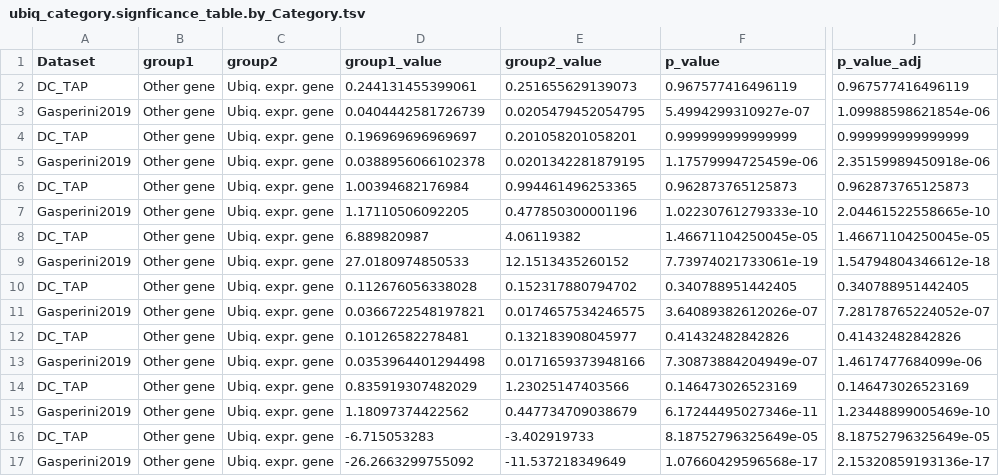
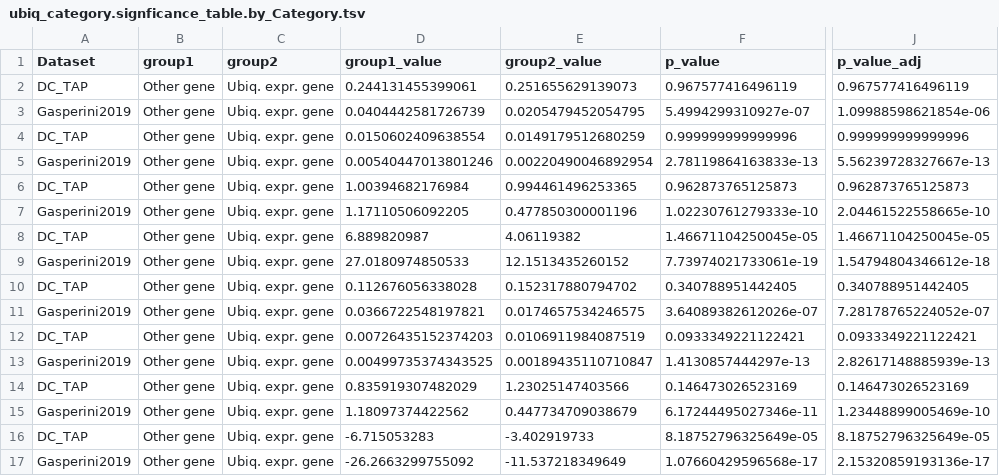
Before and after one commit to EngreitzLab/DC_TAP_Paper, a TSV file: results/main_figure_5_and_6/housekeeping_genes/v3_combinedDC_TAP_all_metrics_significance_allPower/ubiq_category.signficance_table.by_Category.tsv, drawn as a sheet; only a part is shown, gaps mark what is left out; the diff names each change by its address in the sheet, - before the commit and + after, or states it on an @@ line.

```diff
--- a/results/main_figure_5_and_6/housekeeping_genes/v3_combinedDC_TAP_all_metrics_significance_allPower/ubiq_category.signficance_table.by_Category.tsv
+++ b/results/main_figure_5_and_6/housekeeping_genes/v3_combinedDC_TAP_all_metrics_significance_allPower/ubiq_category.signficance_table.by_Category.tsv
-D4 (group1_value): 0.196969696969697
+D4 (group1_value): 0.0150602409638554
-E4 (group2_value): 0.201058201058201
+E4 (group2_value): 0.0149179512680259
-F4 (p_value): 0.999999999999999
+F4 (p_value): 0.999999999999996
-J4 (p_value_adj): 0.999999999999999
+J4 (p_value_adj): 0.999999999999996
-D5 (group1_value): 0.0388956066102378
+D5 (group1_value): 0.00540447013801246
-E5 (group2_value): 0.0201342281879195
+E5 (group2_value): 0.00220490046892954
-F5 (p_value): 1.17579994725459e-06
+F5 (p_value): 2.78119864163833e-13
-J5 (p_value_adj): 2.35159989450918e-06
+J5 (p_value_adj): 5.56239728327667e-13
-D12 (group1_value): 0.10126582278481
+D12 (group1_value): 0.00726435152374203
-E12 (group2_value): 0.132183908045977
+E12 (group2_value): 0.0106911984087519
-F12 (p_value): 0.41432482842826
+F12 (p_value): 0.0933349221122421
-J12 (p_value_adj): 0.41432482842826
+J12 (p_value_adj): 0.0933349221122421
-D13 (group1_value): 0.0353964401294498
+D13 (group1_value): 0.00499735374343525
-E13 (group2_value): 0.0171659373948166
+E13 (group2_value): 0.00189435110710847
-F13 (p_value): 7.30873884204949e-07
+F13 (p_value): 1.4130857444297e-13
-J13 (p_value_adj): 1.4617477684099e-06
+J13 (p_value_adj): 2.82617148885939e-13
```
Also changed, not shown: results/main_figure_5_and_6/hkg_comparison/splitDC_TAP_all_metrics_significance_allPower/filter50_ubiq_category.signficance_table.by_Category.tsv, results/main_figure_5_and_6/hkg_comparison/splitDC_TAP_all_metrics_significance_allPower/ubiq_category.signficance_table.by_Category.tsv, 54 other files.
